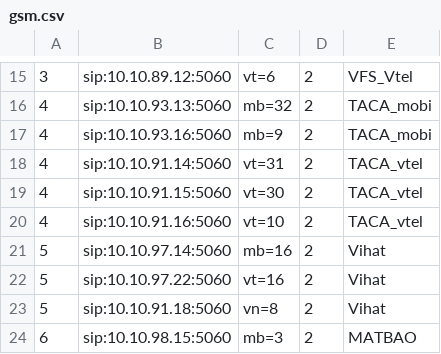
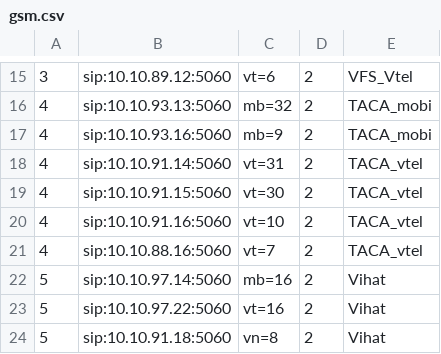
Before and after one commit to devops-itcs/CONFIG-CHANNEL-SIP-94.128, a CSV file: gsm.csv, drawn as a sheet; only a part is shown, gaps mark what is left out; the shorter side is filled out with more unchanged rows.

Commit message:
Update gsm.csv

```diff
--- a/gsm.csv
+++ b/gsm.csv
@@ -20,2 +20,3 @@
 4,sip:10.10.91.16:5060,vt=10,2,TACA_vtel
+4,sip:10.10.88.16:5060,vt=7,2,TACA_vtel
 5,sip:10.10.97.14:5060,mb=16,2,Vihat
```
